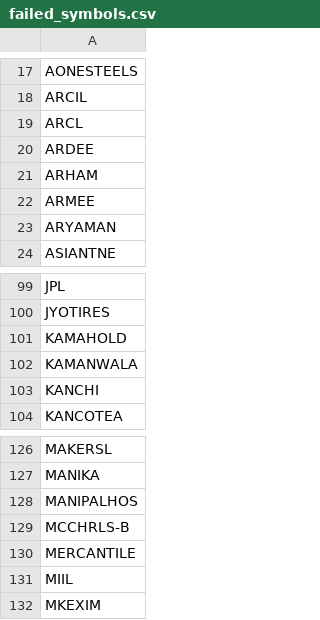
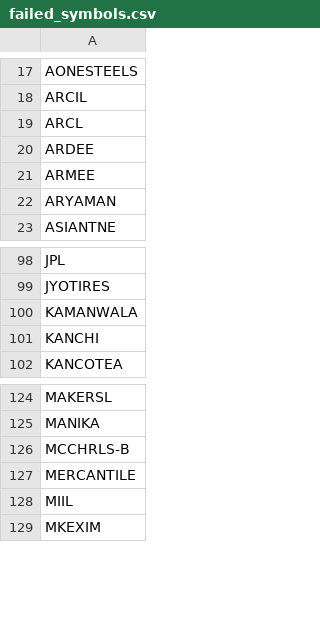
Before and after one commit to rjganatra/StockGPT, a CSV file: data/scans/failed_symbols.csv, drawn as a sheet; only a part is shown, gaps mark what is left out; the diff names each change by its address in the sheet, - before the commit and + after, or states it on an @@ line.

```diff
--- a/data/scans/failed_symbols.csv
+++ b/data/scans/failed_symbols.csv
-row 21: ARHAM
-row 101: KAMAHOLD
-row 128: MANIPALHOS
```
Also changed, not shown: data/performance/signal_performance_summary.csv, data/scoring/relative_strength.csv, 8 other files.
